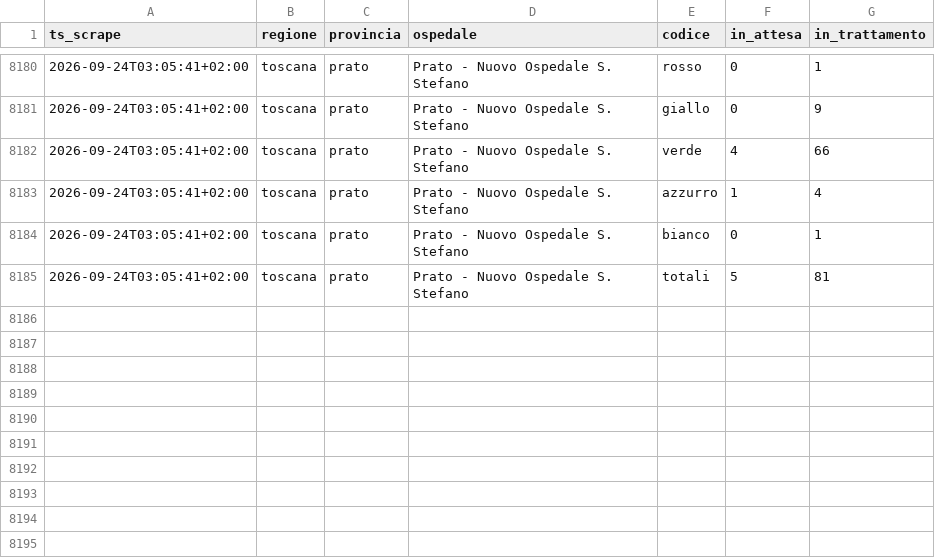
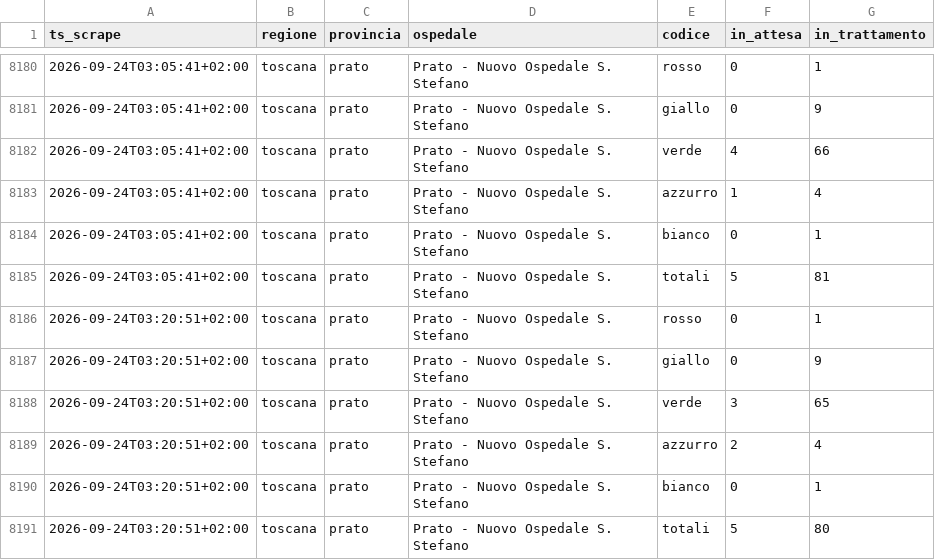
Before and after one commit to iltempe/ps-prato, a CSV file: data/presenze.csv, drawn as a sheet; only a part is shown, gaps mark what is left out; the diff names each change by its address in the sheet, - before the commit and + after, or states it on an @@ line.

```diff
--- a/data/presenze.csv
+++ b/data/presenze.csv
+row 8186: 2026-09-24T03:20:51+02:00 | toscana | prato | Prato - Nuovo Ospedale S. Stefano | rosso | 0 | 1
+row 8187: 2026-09-24T03:20:51+02:00 | toscana | prato | Prato - Nuovo Ospedale S. Stefano | giallo | 0 | 9
+row 8188: 2026-09-24T03:20:51+02:00 | toscana | prato | Prato - Nuovo Ospedale S. Stefano | verde | 3 | 65
+row 8189: 2026-09-24T03:20:51+02:00 | toscana | prato | Prato - Nuovo Ospedale S. Stefano | azzurro | 2 | 4
+row 8190: 2026-09-24T03:20:51+02:00 | toscana | prato | Prato - Nuovo Ospedale S. Stefano | bianco | 0 | 1
+row 8191: 2026-09-24T03:20:51+02:00 | toscana | prato | Prato - Nuovo Ospedale S. Stefano | totali | 5 | 80
```
